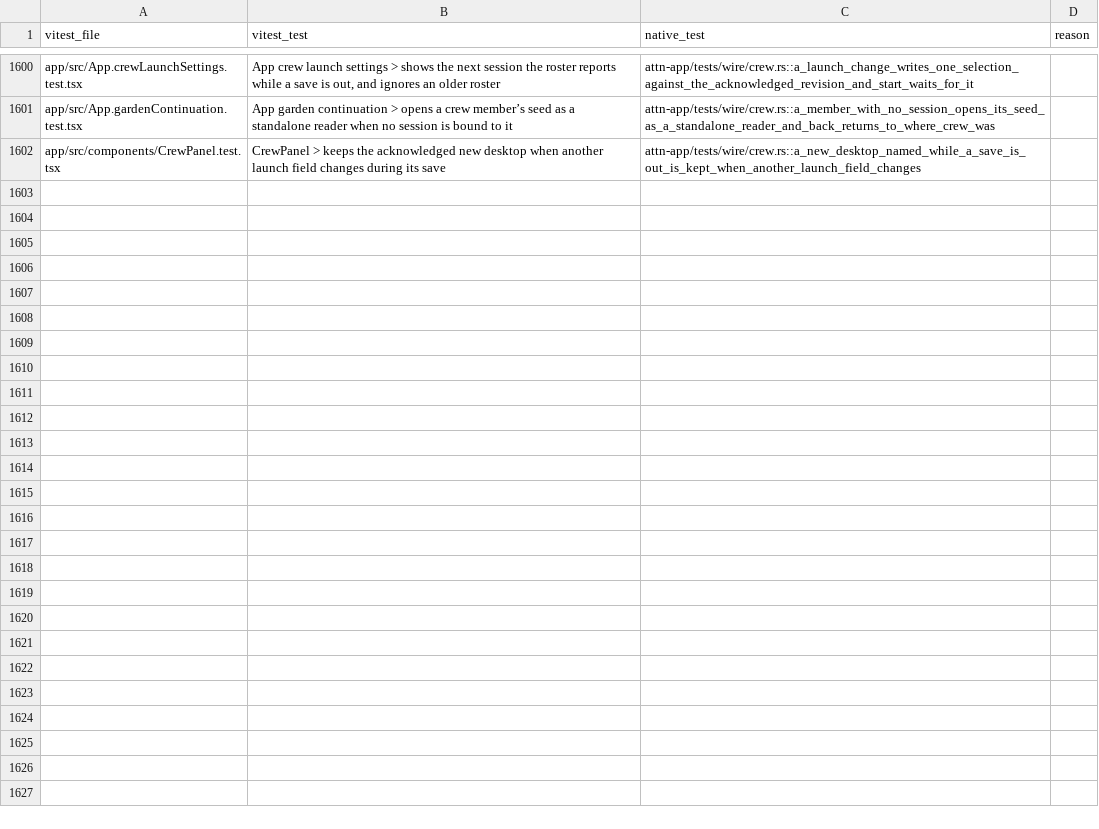
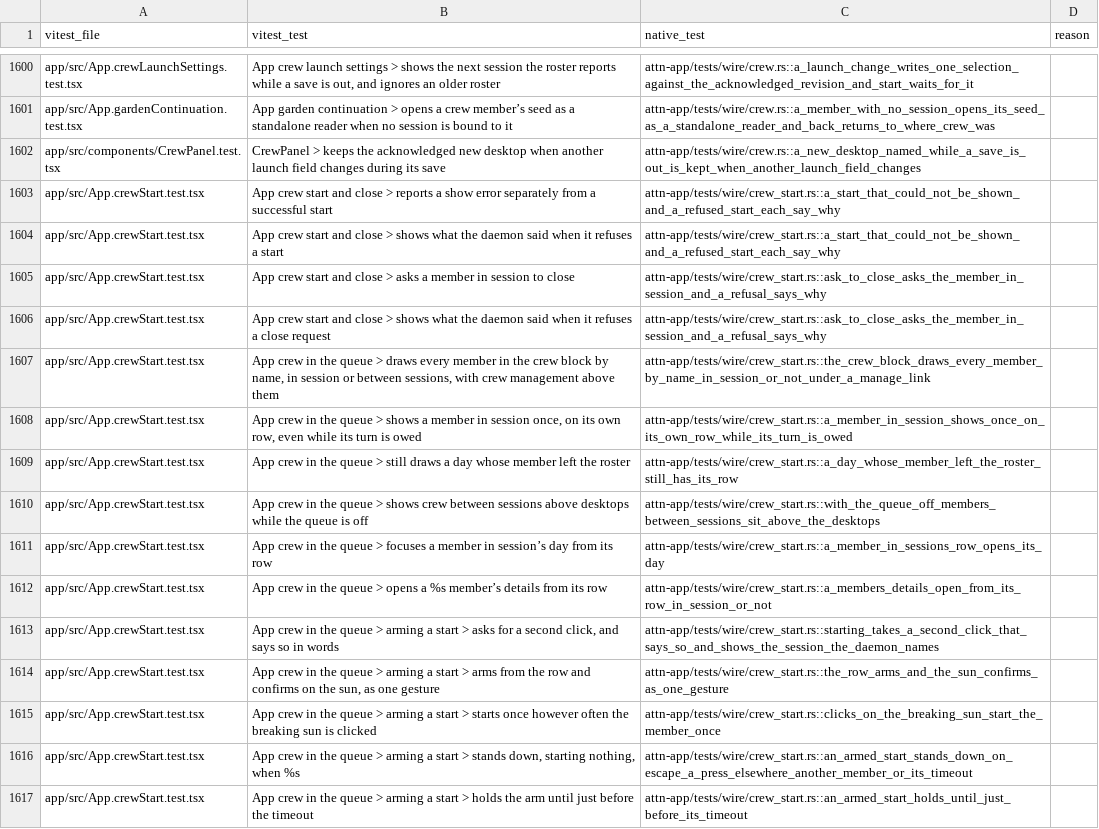
Before and after one commit to SolenesInc/attn, a TSV file: native/parity/wire.tsv, drawn as a sheet; only a part is shown, gaps mark what is left out.

```diff
--- a/native/parity/wire.tsv
+++ b/native/parity/wire.tsv
@@ -1602 +1602,16 @@ app/src/App.gardenContinuation.test.tsx	App garden continuation > opens a crew m
 app/src/components/CrewPanel.test.tsx	CrewPanel > keeps the acknowledged new desktop when another launch field changes during its save	attn-app/tests/wire/crew.rs::a_new_desktop_named_while_a_save_is_out_is_kept_when_another_launch_field_changes	
+app/src/App.crewStart.test.tsx	App crew start and close > reports a show error separately from a successful start	attn-app/tests/wire/crew_start.rs::a_start_that_could_not_be_shown_and_a_refused_start_each_say_why	
+app/src/App.crewStart.test.tsx	App crew start and close > shows what the daemon said when it refuses a start	attn-app/tests/wire/crew_start.rs::a_start_that_could_not_be_shown_and_a_refused_start_each_say_why	
+app/src/App.crewStart.test.tsx	App crew start and close > asks a member in session to close	attn-app/tests/wire/crew_start.rs::ask_to_close_asks_the_member_in_session_and_a_refusal_says_why	
+app/src/App.crewStart.test.tsx	App crew start and close > shows what the daemon said when it refuses a close request	attn-app/tests/wire/crew_start.rs::ask_to_close_asks_the_member_in_session_and_a_refusal_says_why	
+app/src/App.crewStart.test.tsx	App crew in the queue > draws every member in the crew block by name, in session or between sessions, with crew management above them	attn-app/tests/wire/crew_start.rs::the_crew_block_draws_every_member_by_name_in_session_or_not_under_a_manage_link	
+app/src/App.crewStart.test.tsx	App crew in the queue > shows a member in session once, on its own row, even while its turn is owed	attn-app/tests/wire/crew_start.rs::a_member_in_session_shows_once_on_its_own_row_while_its_turn_is_owed	
+app/src/App.crewStart.test.tsx	App crew in the queue > still draws a day whose member left the roster	attn-app/tests/wire/crew_start.rs::a_day_whose_member_left_the_roster_still_has_its_row	
+app/src/App.crewStart.test.tsx	App crew in the queue > shows crew between sessions above desktops while the queue is off	attn-app/tests/wire/crew_start.rs::with_the_queue_off_members_between_sessions_sit_above_the_desktops	
+app/src/App.crewStart.test.tsx	App crew in the queue > focuses a member in session’s day from its row	attn-app/tests/wire/crew_start.rs::a_member_in_sessions_row_opens_its_day	
+app/src/App.crewStart.test.tsx	App crew in the queue > opens a %s member’s details from its row	attn-app/tests/wire/crew_start.rs::a_members_details_open_from_its_row_in_session_or_not	
+app/src/App.crewStart.test.tsx	App crew in the queue > arming a start > asks for a second click, and says so in words	attn-app/tests/wire/crew_start.rs::starting_takes_a_second_click_that_says_so_and_shows_the_session_the_daemon_names	
+app/src/App.crewStart.test.tsx	App crew in the queue > arming a start > arms from the row and confirms on the sun, as one gesture	attn-app/tests/wire/crew_start.rs::the_row_arms_and_the_sun_confirms_as_one_gesture	
+app/src/App.crewStart.test.tsx	App crew in the queue > arming a start > starts once however often the breaking sun is clicked	attn-app/tests/wire/crew_start.rs::clicks_on_the_breaking_sun_start_the_member_once	
+app/src/App.crewStart.test.tsx	App crew in the queue > arming a start > stands down, starting nothing, when %s	attn-app/tests/wire/crew_start.rs::an_armed_start_stands_down_on_escape_a_press_elsewhere_another_member_or_its_timeout	
+app/src/App.crewStart.test.tsx	App crew in the queue > arming a start > holds the arm until just before the timeout	attn-app/tests/wire/crew_start.rs::an_armed_start_holds_until_just_before_its_timeout	
```
Also changed, not shown: 11 other files.
